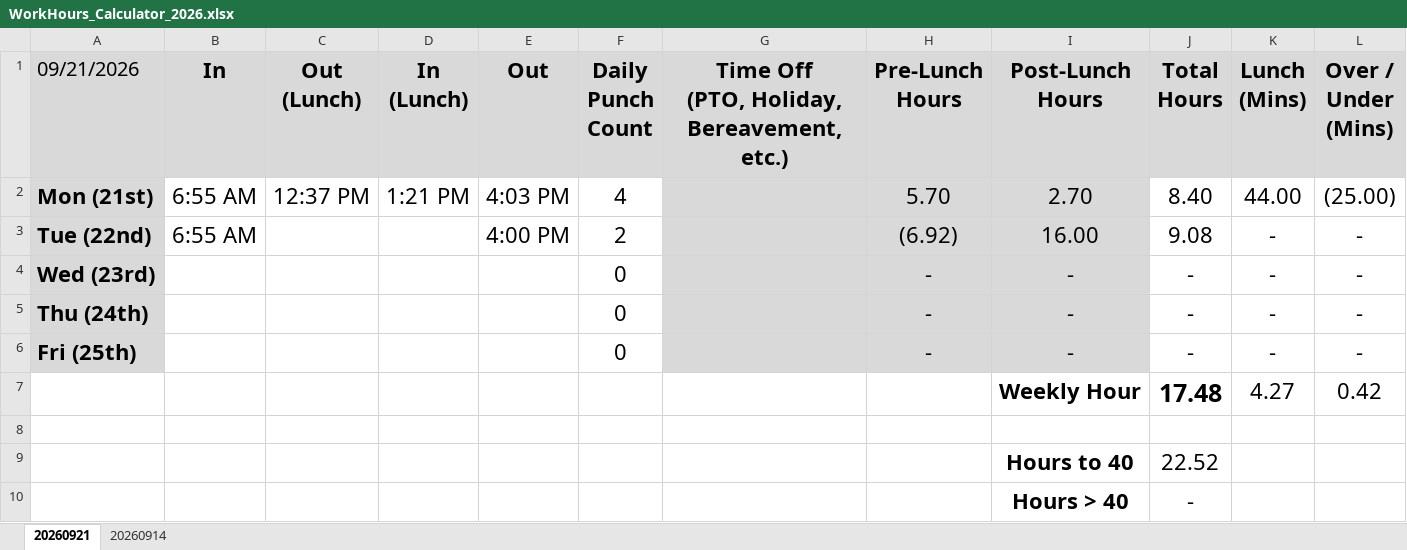
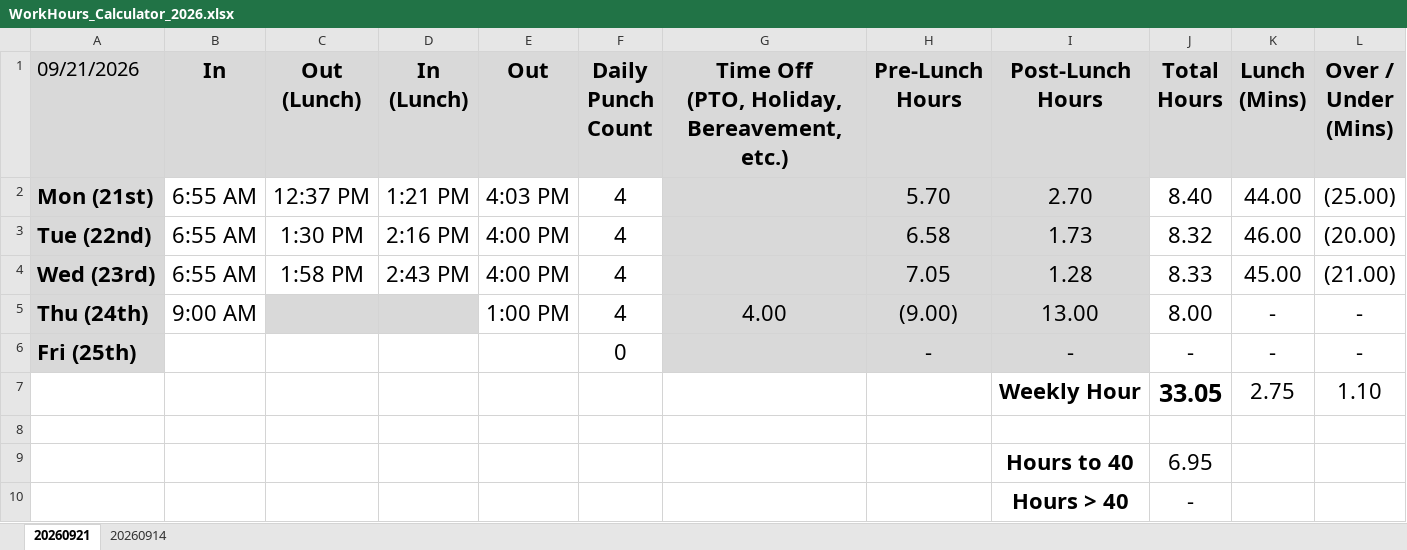
Before and after one commit to nsPubRepo/Development, an Excel workbook: Time_Tracking/WorkHours_Calculator_2026.xlsx, sheet 20260921, drawn as a sheet; values as stored, in another font and other column widths than the file's, no borders; conditional formats not drawn; removed rows and columns are numbered as before the commit, all else as after; the diff names each change by its address in the sheet, - before the commit and + after, or states it on an @@ line.

Commit message:
Comitting & pushing for backup purposes

```diff
--- a/Time_Tracking/WorkHours_Calculator_2026.xlsx (sheet 20260921)
+++ b/Time_Tracking/WorkHours_Calculator_2026.xlsx (sheet 20260921)
-row 3: Tue (22nd) | 6:55 AM |  |  | 4:00 PM | 2 |  | (6.92) | 16.00 | 9.08 | - | -
-row 4: Wed (23rd) |  |  |  |  | 0 |  | - | - | - | - | -
-row 5: Thu (24th) |  |  |  |  | 0 |  | - | - | - | - | -
+row 3: Tue (22nd) | 6:55 AM | 1:30 PM | 2:16 PM | 4:00 PM | 4 |  | 6.58 | 1.73 | 8.32 | 46.00 | (20.00)
+row 4: Wed (23rd) | 6:55 AM | 1:58 PM | 2:43 PM | 4:00 PM | 4 |  | 7.05 | 1.28 | 8.33 | 45.00 | (21.00)
+row 5: Thu (24th) | 9:00 AM |  |  | 1:00 PM | 4 | 4.00 | (9.00) | 13.00 | 8.00 | - | -
-row 7:  |  |  |  |  |  |  |  | Weekly Hour | 17.48 | 4.27 | 0.42
+row 7:  |  |  |  |  |  |  |  | Weekly Hour | 33.05 | 2.75 | 1.10
-J9 (Total Hours): 22.52
+J9 (Total Hours): 6.95
```
